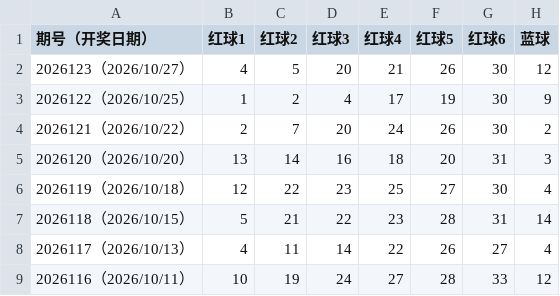
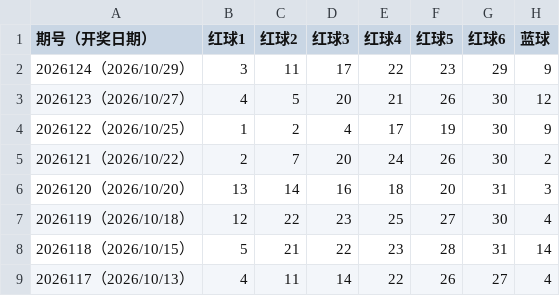
Before and after one commit to ohbaby30/lotterydata, a CSV file: ssq_history.csv, drawn as a sheet; only a part is shown; the shorter side is filled out with more unchanged rows; the diff names each change by its address in the sheet, - before the commit and + after, or states it on an @@ line.

Commit message:
update official lottery history 2026-10-30 02:00:04

```diff
--- a/ssq_history.csv
+++ b/ssq_history.csv
+row 2: 2026124（2026/10/29） | 3 | 11 | 17 | 22 | 23 | 29 | 9
```
Also changed, not shown: 5 other files.
